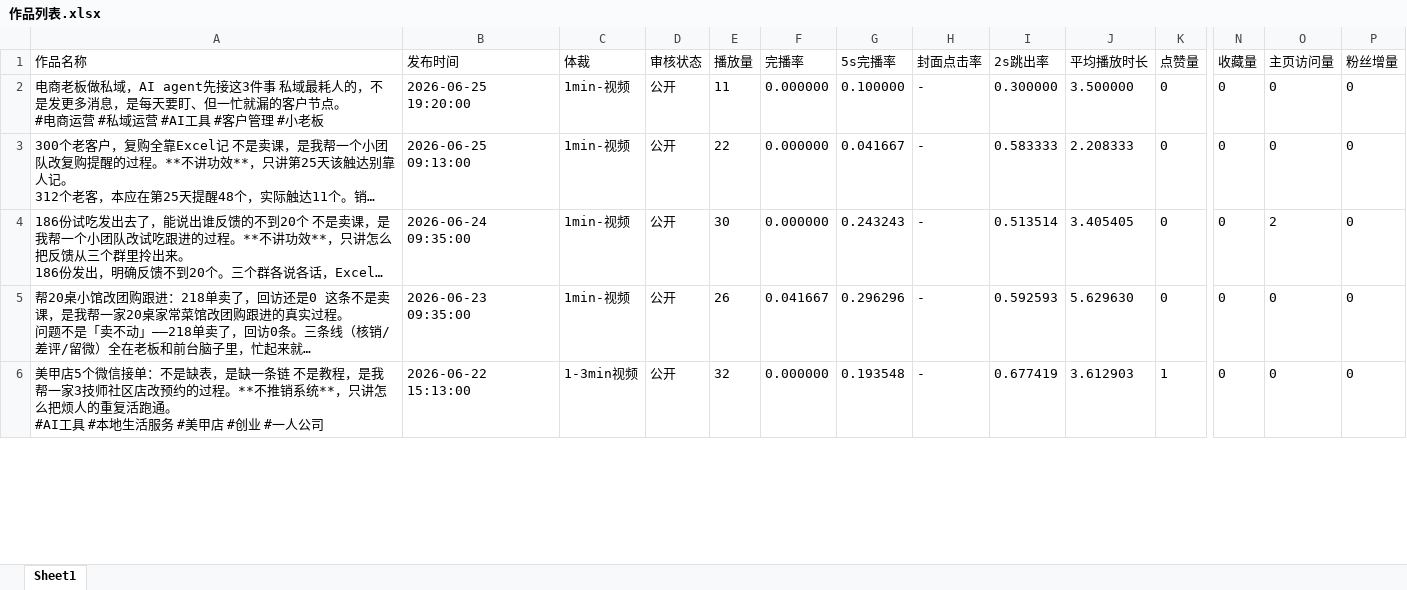
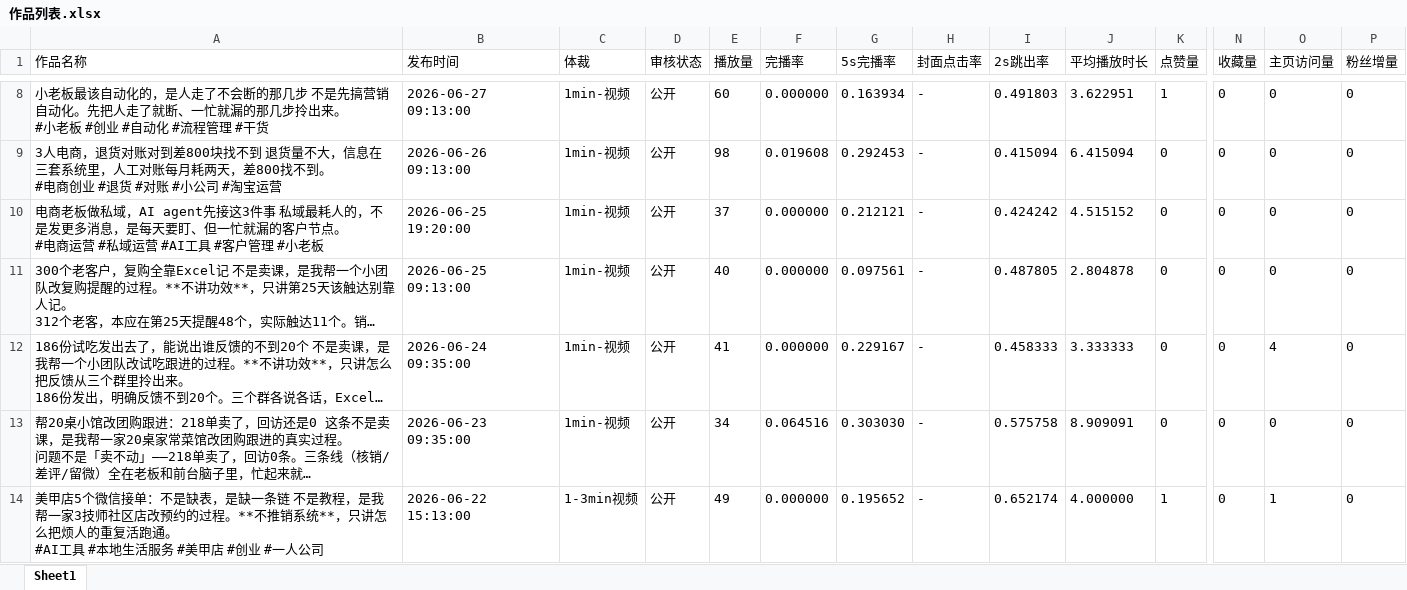
Before and after one commit to steven-3352/case-study, an Excel workbook: reports/作品列表.xlsx, sheet Sheet1, drawn as a sheet; only a part is shown, gaps mark what is left out; long unchanged cells end in …; values as stored, in another font and other column widths than the file's, no borders; addresses are those after the commit; rows hold the shown columns only; ↵ is a line break in a cell; the diff covers the shown part only; the diff names each change by its address in the sheet, - before the commit and + after, or states it on an @@ line.

```diff
--- a/reports/作品列表.xlsx (sheet Sheet1)
+++ b/reports/作品列表.xlsx (sheet Sheet1)
+row 8: 小老板最该自动化的，是人走了不会断的那几步 不是先搞营销自动化。先把人走了就断、一忙就漏的那几步拎出来。 ↵ #小老板 #创业 #自动化 #流程管理 #干货 | 2026-06-27 09:13:00 | 1min-视频 | 公开 | 60 | 0.000000 | 0.163934 | - | 0.491803 | 3.622951 | 1 | 0 | 0 | 0
+row 9: 3人电商，退货对账对到差800块找不到 退货量不大，信息在三套系统里，人工对账每月耗两天，差800找不到。 ↵ #电商创业 #退货 #对账 #小公司 #淘宝运营 | 2026-06-26 09:13:00 | 1min-视频 | 公开 | 98 | 0.019608 | 0.292453 | - | 0.415094 | 6.415094 | 0 | 0 | 0 | 0
-E10 (播放量): 11
+E10 (播放量): 37
-G10 (5s完播率): 0.100000
+G10 (5s完播率): 0.212121
-I10 (2s跳出率): 0.300000
+I10 (2s跳出率): 0.424242
-J10 (平均播放时长): 3.500000
+J10 (平均播放时长): 4.515152
-E11 (播放量): 22
+E11 (播放量): 40
-G11 (5s完播率): 0.041667
+G11 (5s完播率): 0.097561
-I11 (2s跳出率): 0.583333
+I11 (2s跳出率): 0.487805
-J11 (平均播放时长): 2.208333
+J11 (平均播放时长): 2.804878
-E12 (播放量): 30
+E12 (播放量): 41
-G12 (5s完播率): 0.243243
+G12 (5s完播率): 0.229167
-I12 (2s跳出率): 0.513514
+I12 (2s跳出率): 0.458333
-J12 (平均播放时长): 3.405405
+J12 (平均播放时长): 3.333333
-O12 (主页访问量): 2
+O12 (主页访问量): 4
-E13 (播放量): 26
+E13 (播放量): 34
-F13 (完播率): 0.041667
+F13 (完播率): 0.064516
-G13 (5s完播率): 0.296296
+G13 (5s完播率): 0.303030
-I13 (2s跳出率): 0.592593
+I13 (2s跳出率): 0.575758
-J13 (平均播放时长): 5.629630
+J13 (平均播放时长): 8.909091
-E14 (播放量): 32
+E14 (播放量): 49
-G14 (5s完播率): 0.193548
+G14 (5s完播率): 0.195652
-I14 (2s跳出率): 0.677419
+I14 (2s跳出率): 0.652174
-J14 (平均播放时长): 3.612903
+J14 (平均播放时长): 4.000000
-O14 (主页访问量): 0
+O14 (主页访问量): 1
```
Also changed, not shown: 6 added rows, 1 removed row and 52 edited cells elsewhere in this sheet, reports/笔记列表明细表.xlsx.
